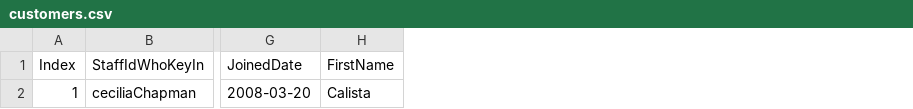
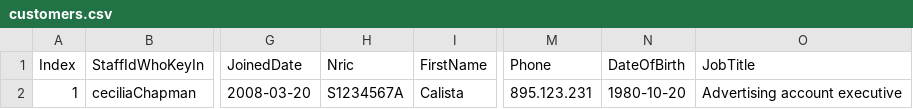
Before and after one commit to weiweiweave/Tests, a CSV file: Banking2/src/main/resources/customers.csv, drawn as a sheet; only a part is shown, gaps mark what is left out; the diff names each change by its address in the sheet, - before the commit and + after, or states it on an @@ line.

```diff
--- a/Banking2/src/main/resources/customers.csv
+++ b/Banking2/src/main/resources/customers.csv
+column H (Nric), row 2: S1234567A
+column M (Phone), row 2: 895.123.231
+column N (DateOfBirth), row 2: 1980-10-20
+column O (JobTitle), row 2: Advertising account executive
```
Also changed, not shown: 5 other files.
